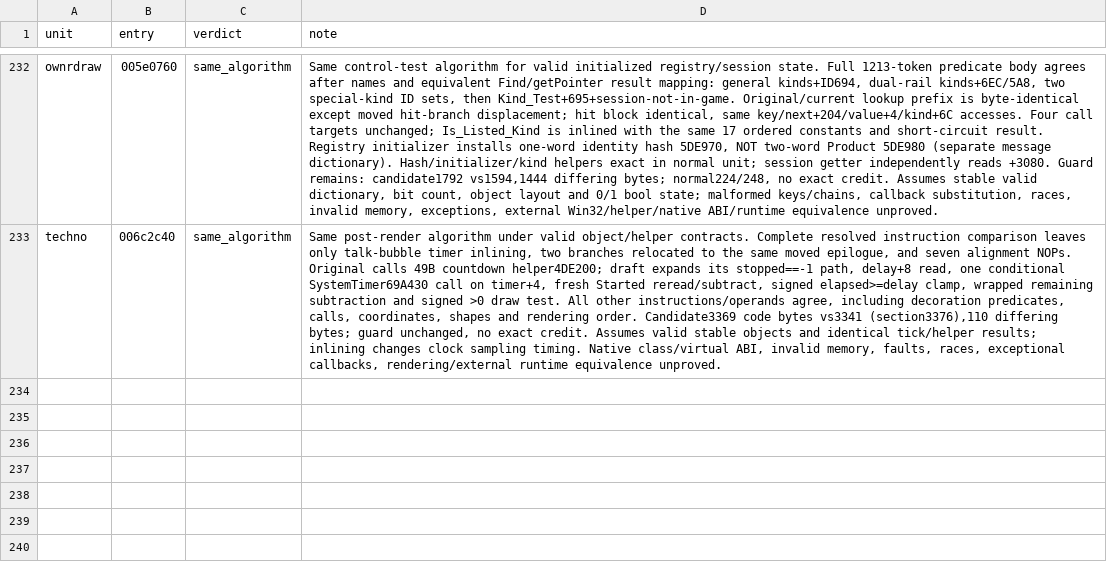
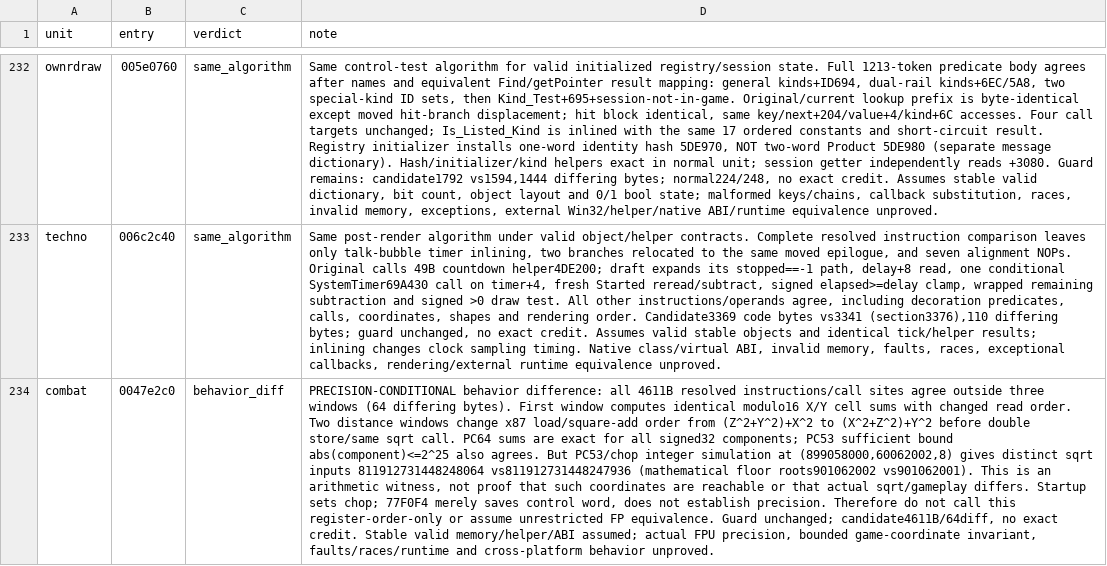
Before and after one commit to meastes/redalert2-decomp, a CSV file: rebuild/manifest/behaviour_notes.csv, drawn as a sheet; only a part is shown, gaps mark what is left out; the diff names each change by its address in the sheet, - before the commit and + after, or states it on an @@ line.

```diff
--- a/rebuild/manifest/behaviour_notes.csv
+++ b/rebuild/manifest/behaviour_notes.csv
+row 234: combat | 0047e2c0 | behavior_diff | PRECISION-CONDITIONAL behavior difference: all 4611B resolved instructions/call sites agree outside three windows (64 differing bytes). First window computes identical modulo16 X/Y cell sums with changed read order. Two distance windows change x87 load/square-add order from (Z^2+Y^2)+X^2 to (X^2+Z^2)+Y^2 before double store/same sqrt call. PC64 sums are exact for all signed32 components; PC53 sufficient bound abs(component)<=2^25 also agrees. But PC53/chop integer simulation at (899058000,60062002,8) gives distinct sqrt inputs 811912731448248064 vs811912731448247936 (mathematical floor roots901062002 vs901062001). This is an arithmetic witness, not proof that such coordinates are reachable or that actual sqrt/gameplay differs. Startup sets chop; 77F0F4 merely saves control word, does not establish precision. Therefore do not call this register-order-only or assume unrestricted FP equivalence. Guard unchanged; candidate4611B/64diff, no exact credit. Stable valid memory/helper/ABI assumed; actual FPU precision, bounded game-coordinate invariant, faults/races/runtime and cross-platform behavior unproved.
```
Also changed, not shown: rebuild/manifest/b_log_f9.csv, rebuild/manifest/declared_never_defined.csv, 57 other files.
